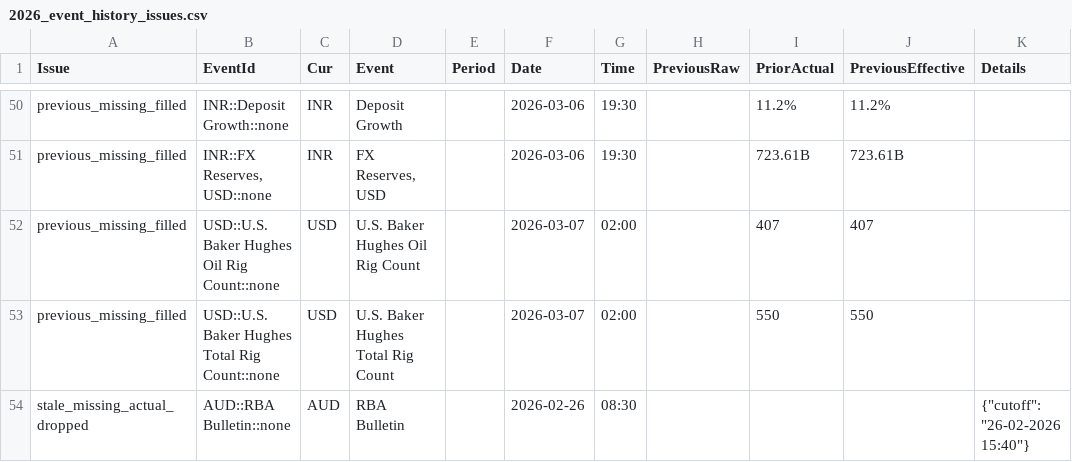
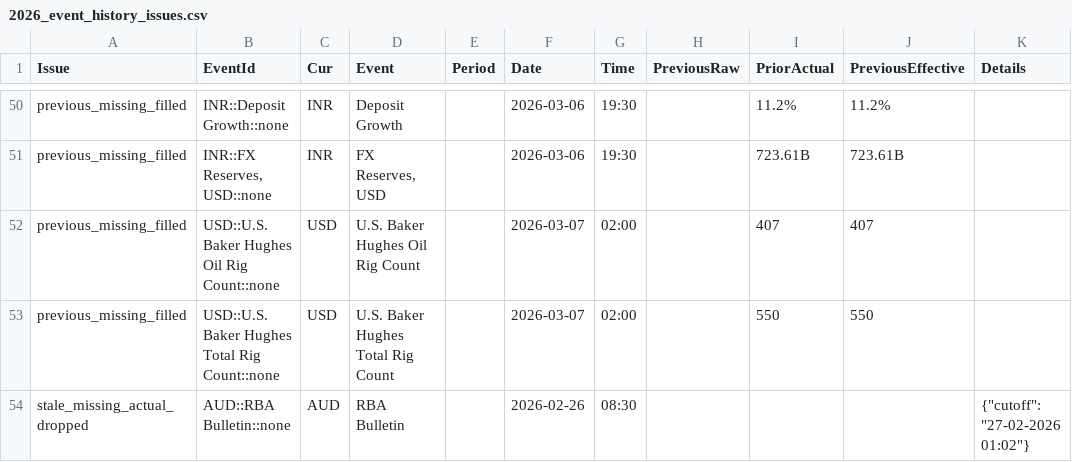
Before and after one commit to yiyousiow000814/XAUUSD-Calendar-Agent, a CSV file: data/event_history_index/2026_event_history_issues.csv, drawn as a sheet; only a part is shown, gaps mark what is left out.

```diff
--- a/data/event_history_index/2026_event_history_issues.csv
+++ b/data/event_history_index/2026_event_history_issues.csv
@@ -53,2 +53,2 @@ previous_missing_filled,USD::U.S. Baker Hughes Oil Rig Count::none,USD,U.S. Bake
 previous_missing_filled,USD::U.S. Baker Hughes Total Rig Count::none,USD,U.S. Baker Hughes Total Rig Count,,2026-03-07,02:00,,550,550,
-stale_missing_actual_dropped,AUD::RBA Bulletin::none,AUD,RBA Bulletin,,2026-02-26,08:30,,,,"{""cutoff"": ""26-02-2026 15:40""}"
+stale_missing_actual_dropped,AUD::RBA Bulletin::none,AUD,RBA Bulletin,,2026-02-26,08:30,,,,"{""cutoff"": ""27-02-2026 01:02""}"
```
Also changed, not shown: data/event_history_index/2026_event_history_clean.csv, data/event_history_index/2026_event_history_index.csv, 5 other files.
